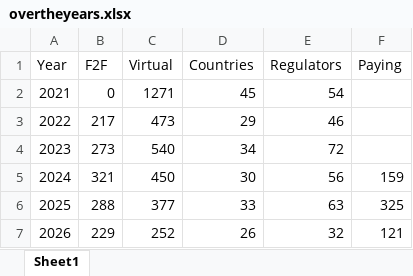
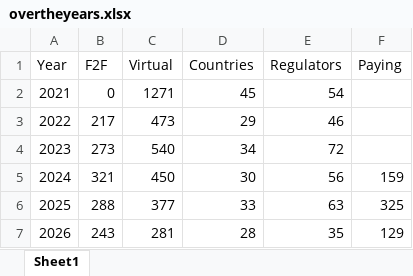
Before and after one commit to efspieurope/workshop, an Excel workbook: data/overtheyears.xlsx, sheet Sheet1, drawn as a sheet; values as stored, in another font and other column widths than the file's, no borders; the diff names each change by its address in the sheet, - before the commit and + after, or states it on an @@ line.

```diff
--- a/data/overtheyears.xlsx (sheet Sheet1)
+++ b/data/overtheyears.xlsx (sheet Sheet1)
-B7 (F2F): 229
+B7 (F2F): 243
-C7 (Virtual): 252
+C7 (Virtual): 281
-D7 (Countries): 26
+D7 (Countries): 28
-E7 (Regulators): 32
+E7 (Regulators): 35
-F7 (Paying): 121
+F7 (Paying): 129
```
Also changed, not shown: data/data.xlsx, 41 other files.
